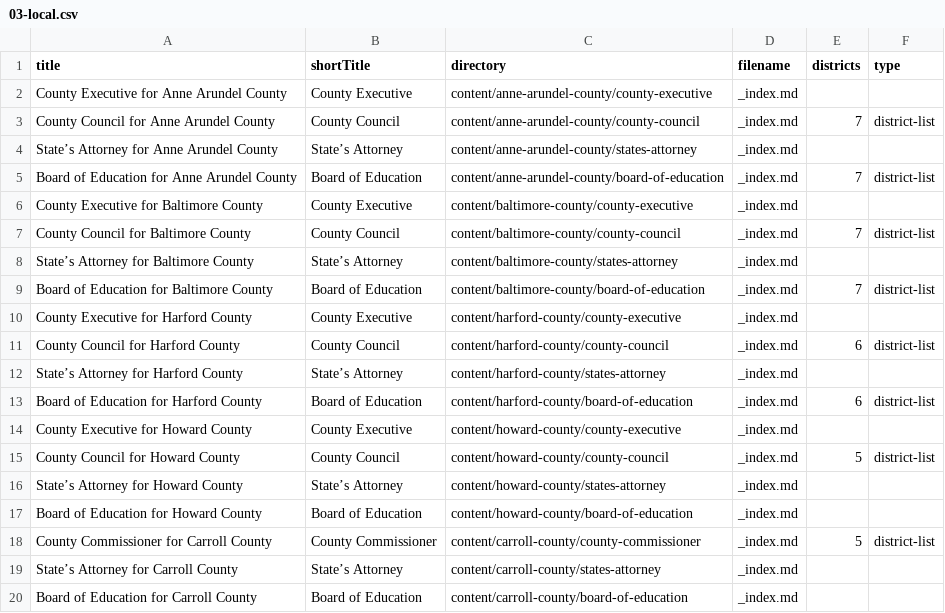
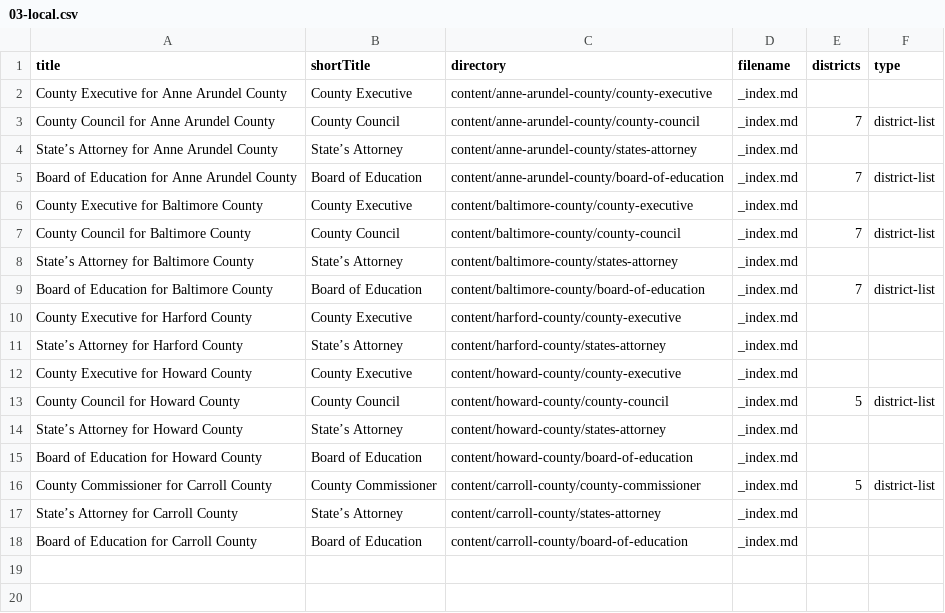
Before and after one commit to baltimore-sun-data/voter-guide-2018, a CSV file: csv/03-local.csv, drawn as a sheet; the diff names each change by its address in the sheet, - before the commit and + after, or states it on an @@ line.

```diff
--- a/csv/03-local.csv
+++ b/csv/03-local.csv
-row 11: County Council for Harford County | County Council | content/harford-county/county-council | _index.md | 6 | district-list
-row 13: Board of Education for Harford County | Board of Education | content/harford-county/board-of-education | _index.md | 6 | district-list
```
Also changed, not shown: csv/02-districts.csv, 4 other files.
